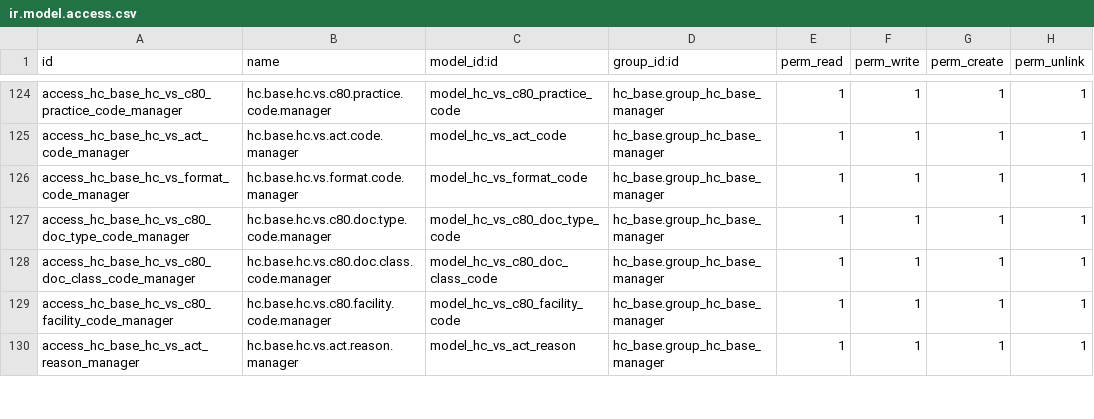
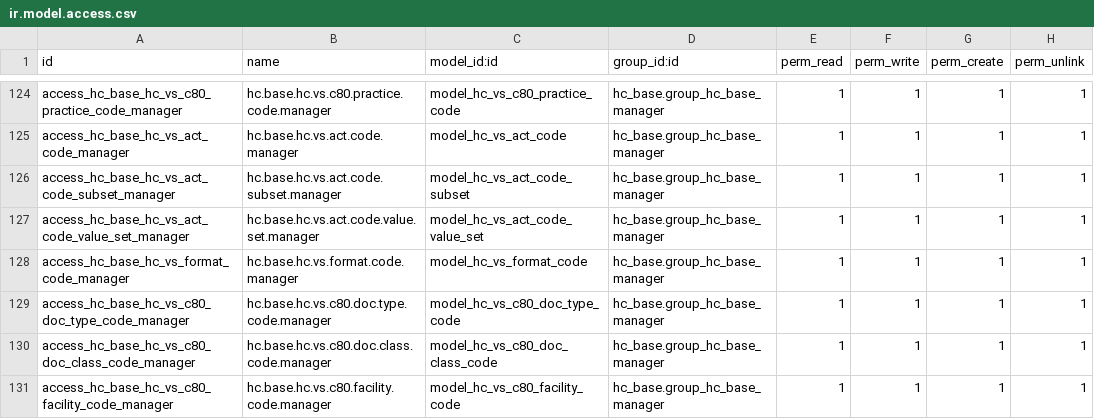
Before and after one commit to App247/odoo-fhir, a CSV file: addons/hc_base/security/ir.model.access.csv, drawn as a sheet; only a part is shown, gaps mark what is left out; the shorter side is filled out with more unchanged rows; the diff names each change by its address in the sheet, - before the commit and + after, or states it on an @@ line.

```diff
--- a/addons/hc_base/security/ir.model.access.csv
+++ b/addons/hc_base/security/ir.model.access.csv
+row 126: access_hc_base_hc_vs_act_code_subset_manager | hc.base.hc.vs.act.code.subset.manager | model_hc_vs_act_code_subset | hc_base.group_hc_base_manager | 1 | 1 | 1 | 1
+row 127: access_hc_base_hc_vs_act_code_value_set_manager | hc.base.hc.vs.act.code.value.set.manager | model_hc_vs_act_code_value_set | hc_base.group_hc_base_manager | 1 | 1 | 1 | 1
```
Also changed, not shown: 11 other files.
